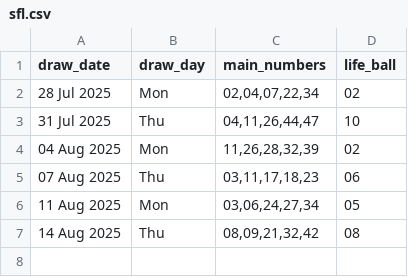
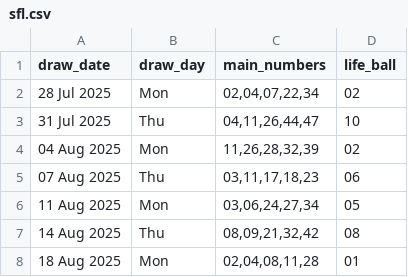
Before and after one commit to Kwill3/lottery_historical_data, a CSV file: data/derived-csv/sfl.csv, drawn as a sheet.

```diff
--- a/data/derived-csv/sfl.csv
+++ b/data/derived-csv/sfl.csv
@@ -7 +7,2 @@ draw_date,draw_day,main_numbers,life_ball
 14 Aug 2025,Thu,"08,09,21,32,42",08
+18 Aug 2025,Mon,"02,04,08,11,28",01
```
